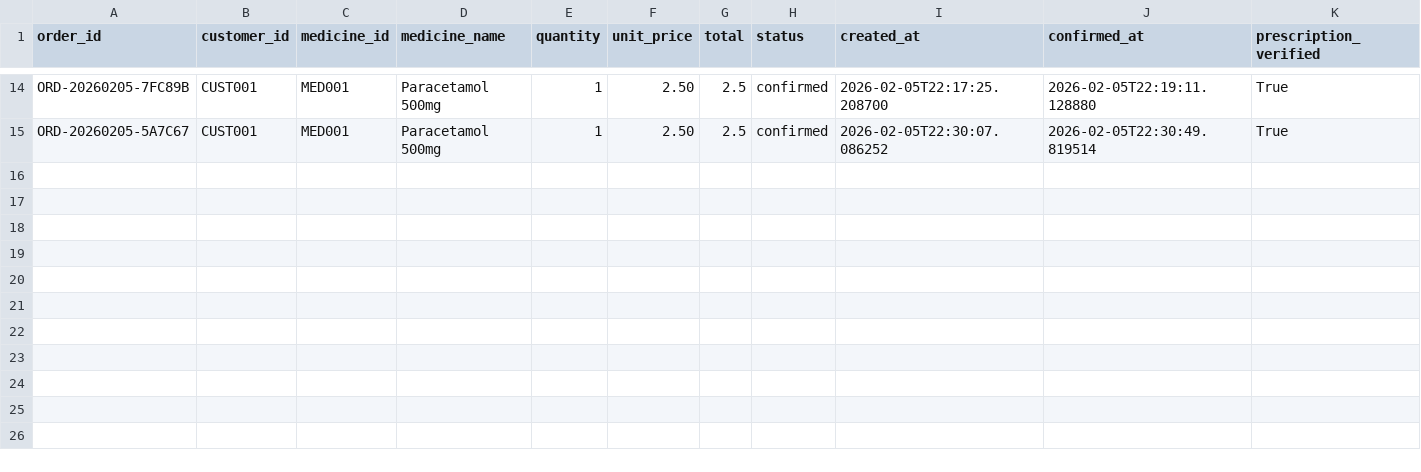
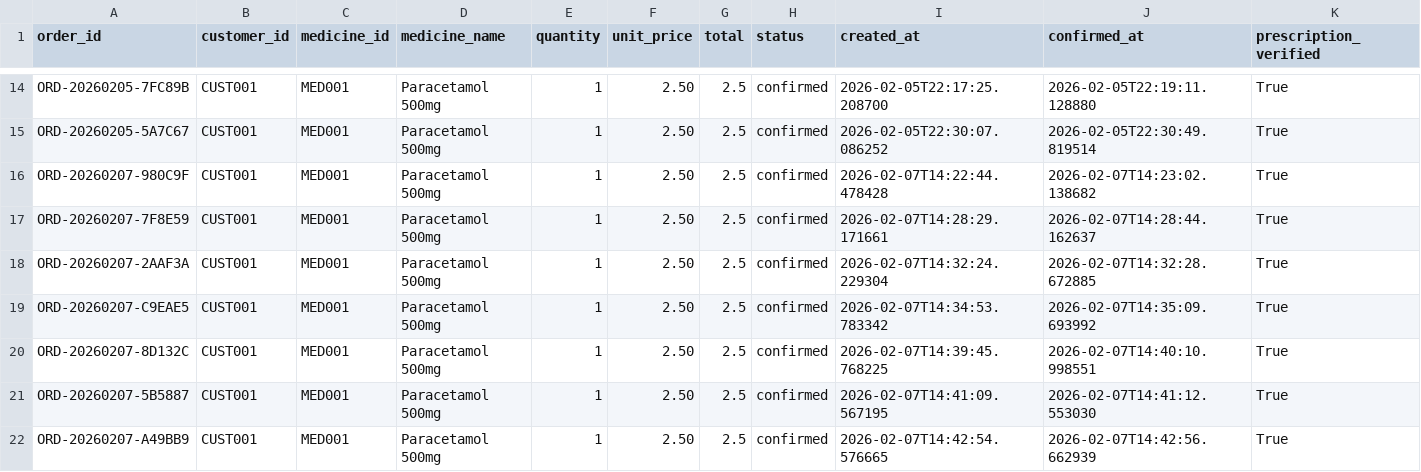
Before and after one commit to Amolika123/Agentic-AI-Pharmacy-System, a CSV file: backend/data/orders.csv, drawn as a sheet; only a part is shown, gaps mark what is left out.

```diff
--- a/backend/data/orders.csv
+++ b/backend/data/orders.csv
@@ -15 +15,8 @@ ORD-20260205-7FC89B,CUST001,MED001,Paracetamol 500mg,1,2.50,2.5,confirmed,2026-0
 ORD-20260205-5A7C67,CUST001,MED001,Paracetamol 500mg,1,2.50,2.5,confirmed,2026-02-05T22:30:07.086252,2026-02-05T22:30:49.819514,True
+ORD-20260207-980C9F,CUST001,MED001,Paracetamol 500mg,1,2.50,2.5,confirmed,2026-02-07T14:22:44.478428,2026-02-07T14:23:02.138682,True
+ORD-20260207-7F8E59,CUST001,MED001,Paracetamol 500mg,1,2.50,2.5,confirmed,2026-02-07T14:28:29.171661,2026-02-07T14:28:44.162637,True
+ORD-20260207-2AAF3A,CUST001,MED001,Paracetamol 500mg,1,2.50,2.5,confirmed,2026-02-07T14:32:24.229304,2026-02-07T14:32:28.672885,True
+ORD-20260207-C9EAE5,CUST001,MED001,Paracetamol 500mg,1,2.50,2.5,confirmed,2026-02-07T14:34:53.783342,2026-02-07T14:35:09.693992,True
+ORD-20260207-8D132C,CUST001,MED001,Paracetamol 500mg,1,2.50,2.5,confirmed,2026-02-07T14:39:45.768225,2026-02-07T14:40:10.998551,True
+ORD-20260207-5B5887,CUST001,MED001,Paracetamol 500mg,1,2.50,2.5,confirmed,2026-02-07T14:41:09.567195,2026-02-07T14:41:12.553030,True
+ORD-20260207-A49BB9,CUST001,MED001,Paracetamol 500mg,1,2.50,2.5,confirmed,2026-02-07T14:42:54.576665,2026-02-07T14:42:56.662939,True
```
Also changed, not shown: backend/data/customers.csv, backend/data/medicines.csv, 14 other files.
